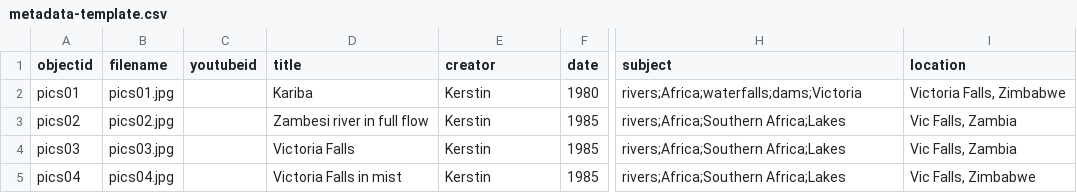
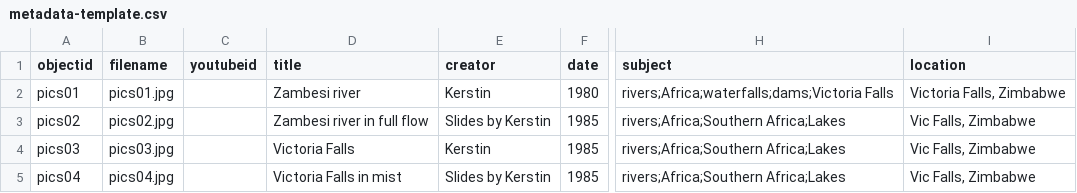
Before and after one commit to evanwill/NSS, a CSV file: _data/metadata-template.csv, drawn as a sheet; only a part is shown, gaps mark what is left out; the diff names each change by its address in the sheet, - before the commit and + after, or states it on an @@ line.

Commit message:
Update metadata-template.csv

```diff
--- a/_data/metadata-template.csv
+++ b/_data/metadata-template.csv
-D2 (title): Kariba
+D2 (title): Zambesi river
-H2 (subject): rivers;Africa;waterfalls;dams;Victoria
+H2 (subject): rivers;Africa;waterfalls;dams;Victoria Falls
-E3 (creator): Kerstin
+E3 (creator): Slides by Kerstin
-I3:I4 (location): Vic Falls, Zambia
+I3:I4 (location): Vic Falls, Zimbabwe
-E5 (creator): Kerstin
+E5 (creator): Slides by Kerstin
```
